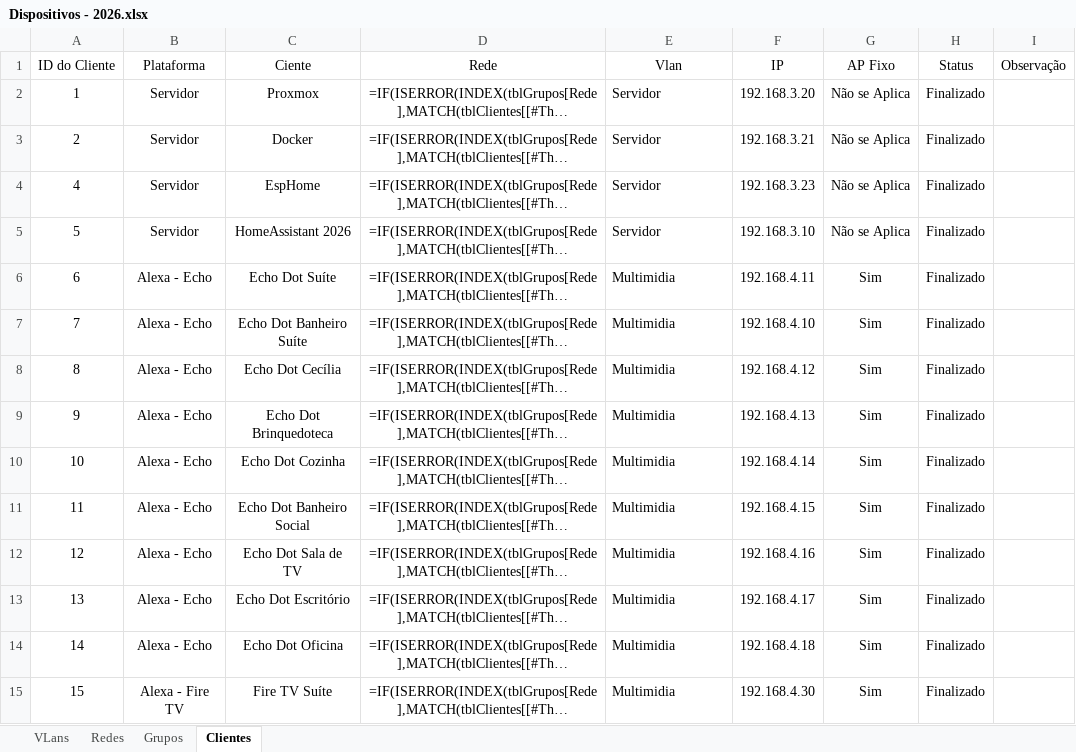
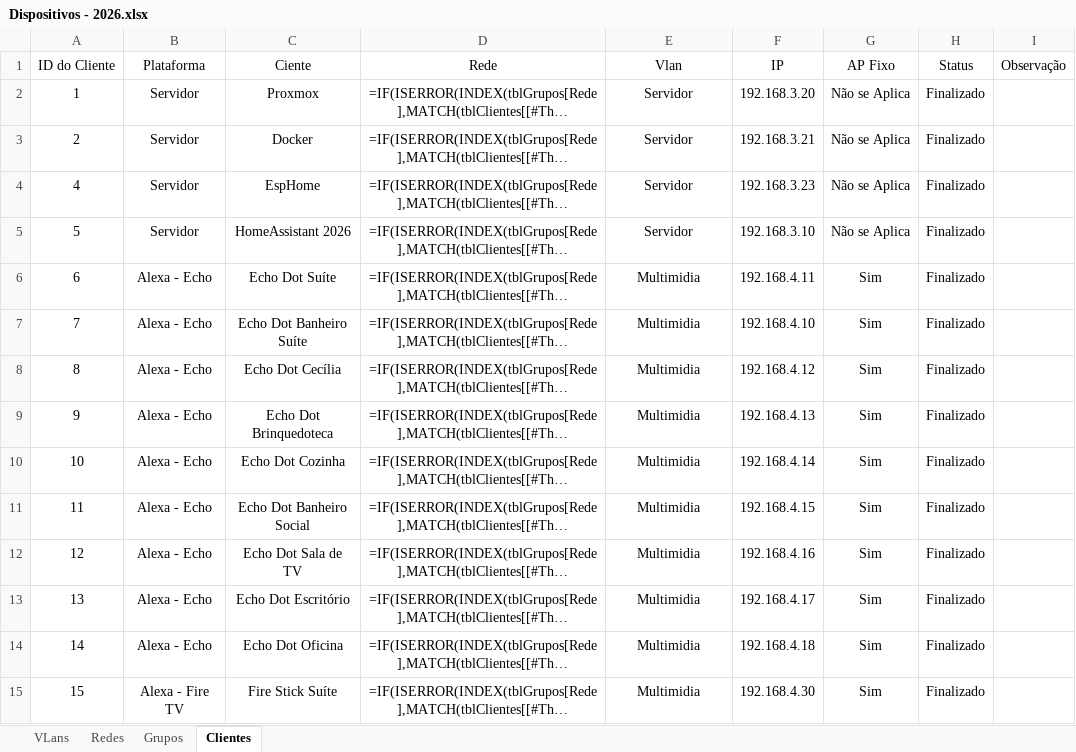
Before and after one commit to ARafaelSF/home-lab-nas, an Excel workbook: Dispositivos - 2026.xlsx, sheet Clientes, drawn as a sheet; only a part is shown; long unchanged cells end in …; values as stored, in another font and other column widths than the file's, no borders; formulas without a stored value are shown as written; table styles not drawn; the diff covers the shown part only; the diff names each change by its address in the sheet, - before the commit and + after, or states it on an @@ line.

```diff
--- a/Dispositivos - 2026.xlsx (sheet Clientes)
+++ b/Dispositivos - 2026.xlsx (sheet Clientes)
-E2:E15 alignment: left
+E2:E15 alignment: center
-C15 (Ciente): Fire TV Suíte
+C15 (Ciente): Fire Stick Suíte
```
Also changed, not shown: 1 removed row, 8 edited cells, cell formats and row numbers in column A elsewhere in this sheet, sheet Redes, 12 other files.
